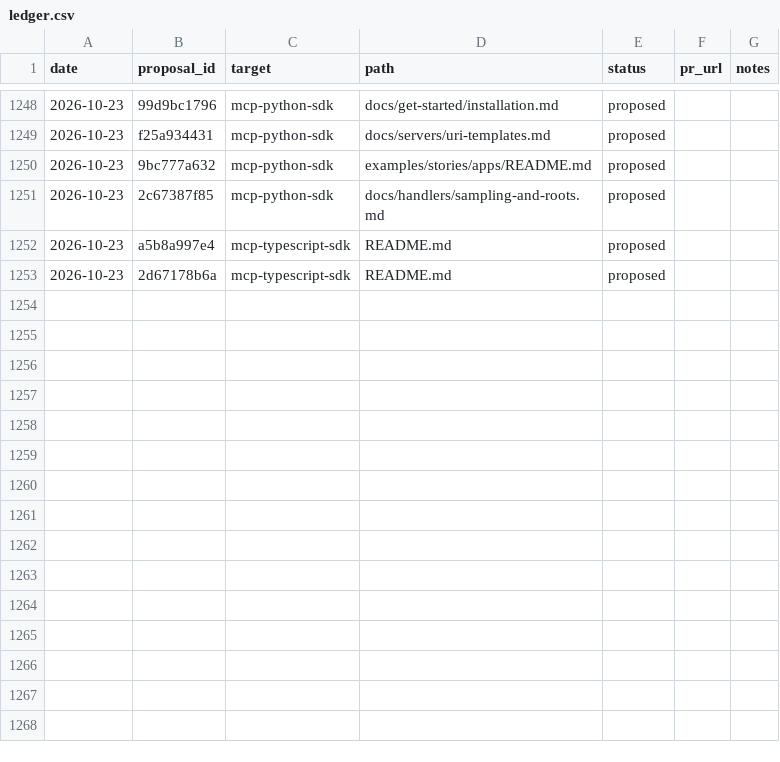
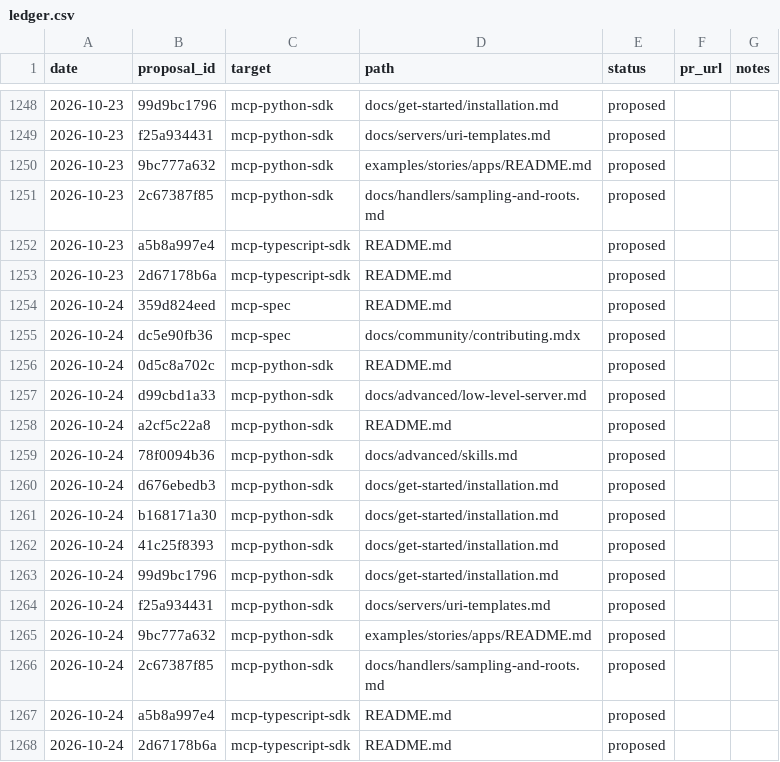
Before and after one commit to grzetich/doc-qual-eval, a CSV file: reports/ledger.csv, drawn as a sheet; only a part is shown, gaps mark what is left out.

```diff
--- a/reports/ledger.csv
+++ b/reports/ledger.csv
@@ -1253 +1253,16 @@ date,proposal_id,target,path,status,pr_url,notes
 2026-10-23,2d67178b6a,mcp-typescript-sdk,README.md,proposed,,
+2026-10-24,359d824eed,mcp-spec,README.md,proposed,,
+2026-10-24,dc5e90fb36,mcp-spec,docs/community/contributing.mdx,proposed,,
+2026-10-24,0d5c8a702c,mcp-python-sdk,README.md,proposed,,
+2026-10-24,d99cbd1a33,mcp-python-sdk,docs/advanced/low-level-server.md,proposed,,
+2026-10-24,a2cf5c22a8,mcp-python-sdk,README.md,proposed,,
+2026-10-24,78f0094b36,mcp-python-sdk,docs/advanced/skills.md,proposed,,
+2026-10-24,d676ebedb3,mcp-python-sdk,docs/get-started/installation.md,proposed,,
+2026-10-24,b168171a30,mcp-python-sdk,docs/get-started/installation.md,proposed,,
+2026-10-24,41c25f8393,mcp-python-sdk,docs/get-started/installation.md,proposed,,
+2026-10-24,99d9bc1796,mcp-python-sdk,docs/get-started/installation.md,proposed,,
+2026-10-24,f25a934431,mcp-python-sdk,docs/servers/uri-templates.md,proposed,,
+2026-10-24,9bc777a632,mcp-python-sdk,examples/stories/apps/README.md,proposed,,
+2026-10-24,2c67387f85,mcp-python-sdk,docs/handlers/sampling-and-roots.md,proposed,,
+2026-10-24,a5b8a997e4,mcp-typescript-sdk,README.md,proposed,,
+2026-10-24,2d67178b6a,mcp-typescript-sdk,README.md,proposed,,
```
Also changed, not shown: 17 other files.
